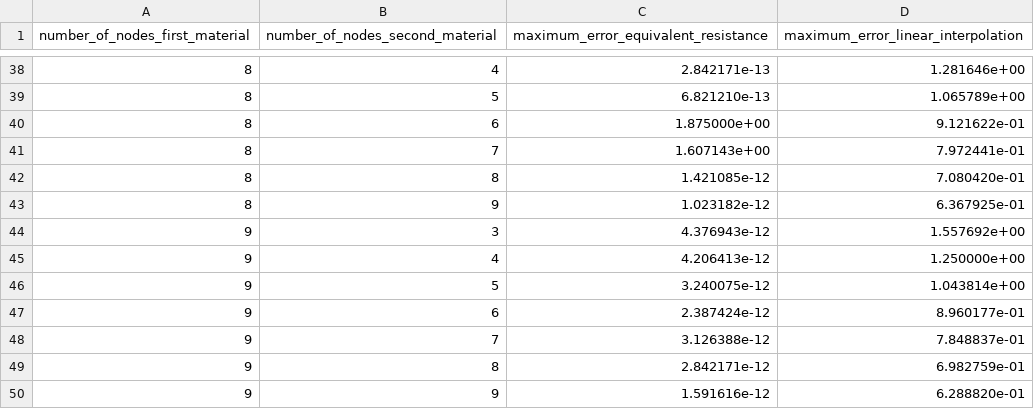
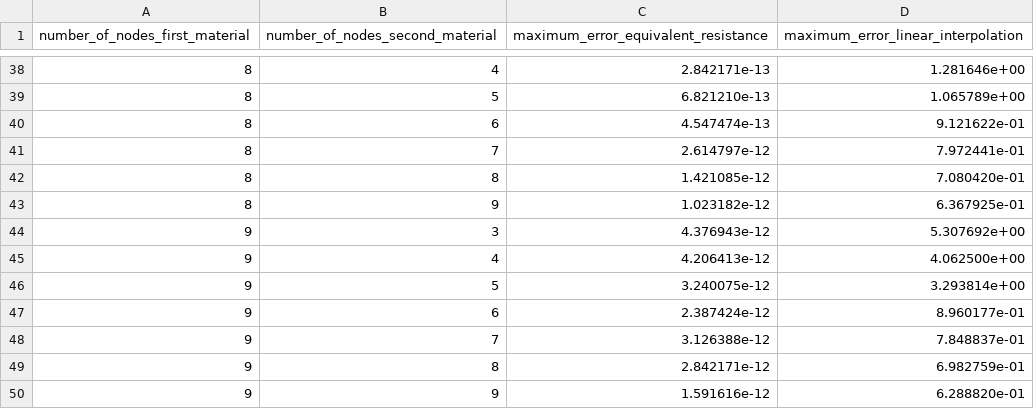
Before and after one commit to ThalesCarl/transcomp, a CSV file: results/second_exercise_maximum_error.csv, drawn as a sheet; only a part is shown, gaps mark what is left out; the diff covers the shown part only.

```diff
--- a/results/second_exercise_maximum_error.csv
+++ b/results/second_exercise_maximum_error.csv
@@ -39,9 +39,9 @@ number_of_nodes_first_material, number_of_nodes_second_material, maximum_error_e
 8, 5, 6.821210e-13, 1.065789e+00,
-8, 6, 1.875000e+00, 9.121622e-01,
-8, 7, 1.607143e+00, 7.972441e-01,
+8, 6, 4.547474e-13, 9.121622e-01,
+8, 7, 2.614797e-12, 7.972441e-01,
 8, 8, 1.421085e-12, 7.080420e-01,
 8, 9, 1.023182e-12, 6.367925e-01,
-9, 3, 4.376943e-12, 1.557692e+00,
-9, 4, 4.206413e-12, 1.250000e+00,
-9, 5, 3.240075e-12, 1.043814e+00,
+9, 3, 4.376943e-12, 5.307692e+00,
+9, 4, 4.206413e-12, 4.062500e+00,
+9, 5, 3.240075e-12, 3.293814e+00,
 9, 6, 2.387424e-12, 8.960177e-01,
```
Also changed, not shown: 16 edited cells elsewhere in this file, results/secondExerciseDivisionNotRespectedAN.csv, results/secondExerciseDivisionNotRespectedEquivalentResistanceVC.csv, 19 other files.
